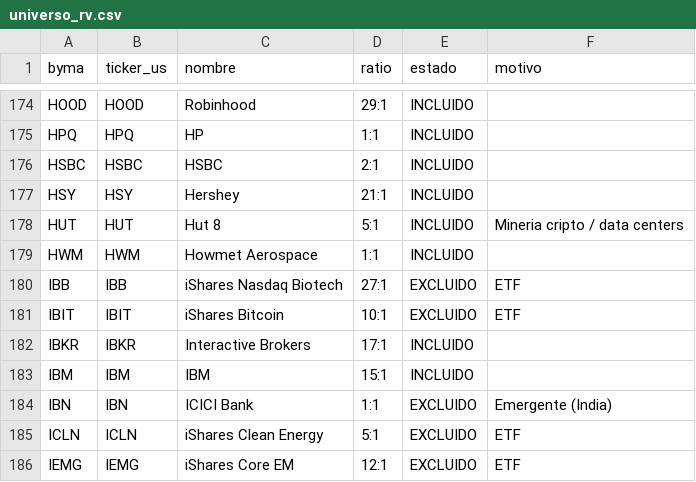
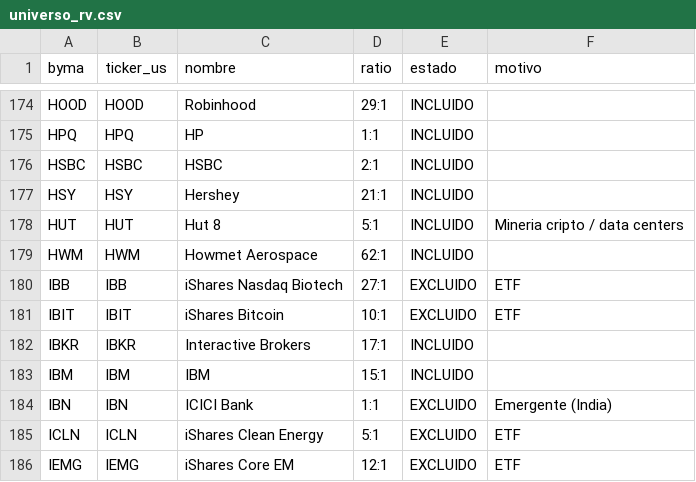
Before and after one commit to Mark01ar/RV, a CSV file: data/universo_rv.csv, drawn as a sheet; only a part is shown, gaps mark what is left out.

```diff
--- a/data/universo_rv.csv
+++ b/data/universo_rv.csv
@@ -178,3 +178,3 @@ HSY,HSY,Hershey,21:1,INCLUIDO,
 HUT,HUT,Hut 8,5:1,INCLUIDO,Mineria cripto / data centers
-HWM,HWM,Howmet Aerospace,1:1,INCLUIDO,
+HWM,HWM,Howmet Aerospace,62:1,INCLUIDO,
 IBB,IBB,iShares Nasdaq Biotech,27:1,EXCLUIDO,ETF
```
Also changed, not shown: 2 other files.
